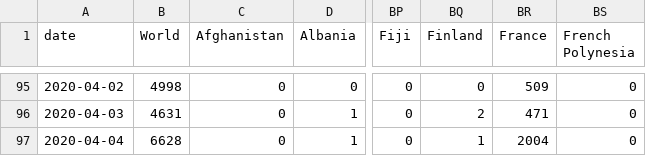
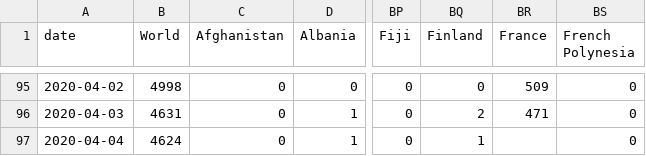
Before and after one commit to hjstein/covid-19-data, a CSV file: public/data/ecdc/new_deaths.csv, drawn as a sheet; only a part is shown, gaps mark what is left out; the diff names each change by its address in the sheet, - before the commit and + after, or states it on an @@ line.

```diff
--- a/public/data/ecdc/new_deaths.csv
+++ b/public/data/ecdc/new_deaths.csv
-B97 (World): 6628
+B97 (World): 4624
-BR97 (France): 2004
+BR97 (France): (empty)
```
Also changed, not shown: public/data/ecdc/new_cases.csv, public/data/ecdc/total_deaths.csv, 8 other files.
